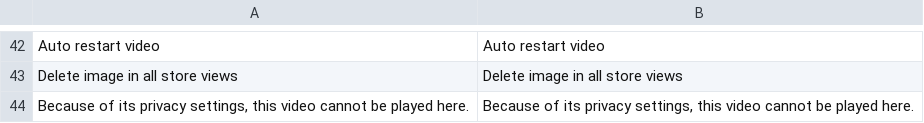
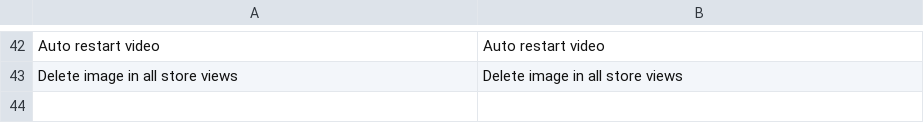
Before and after one commit to test-magenx/module-product-video, a CSV file: i18n/en_US.csv, drawn as a sheet; only a part is shown, gaps mark what is left out; the diff names each change by its address in the sheet, - before the commit and + after, or states it on an @@ line.

```diff
--- a/i18n/en_US.csv
+++ b/i18n/en_US.csv
-row 44: Because of its privacy settings, this video cannot be played here. | Because of its privacy settings, this video cannot be played here.
```
Also changed, not shown: 7 other files.
